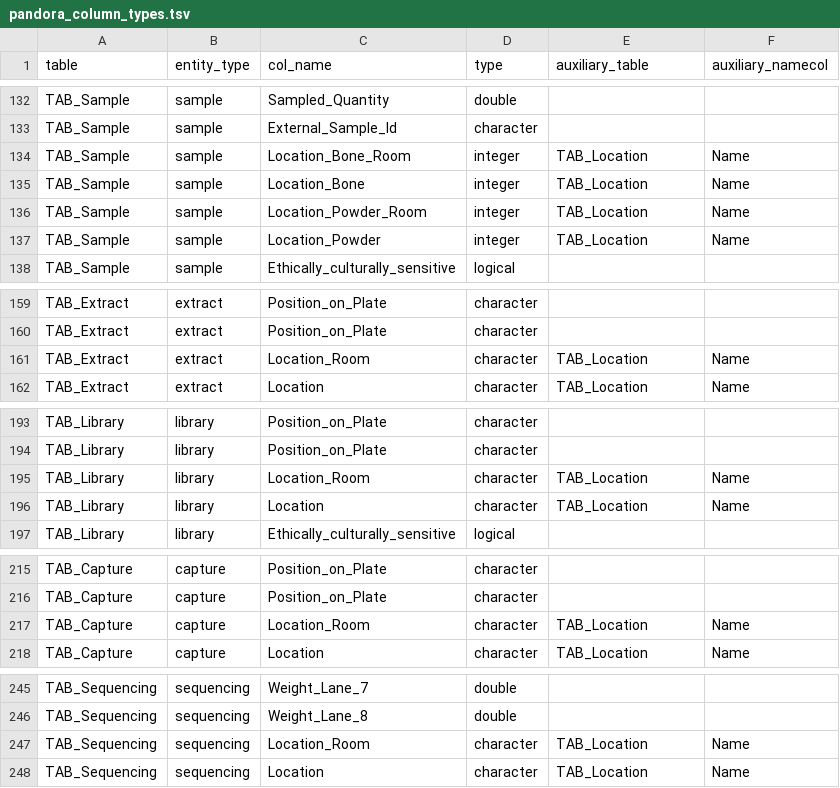
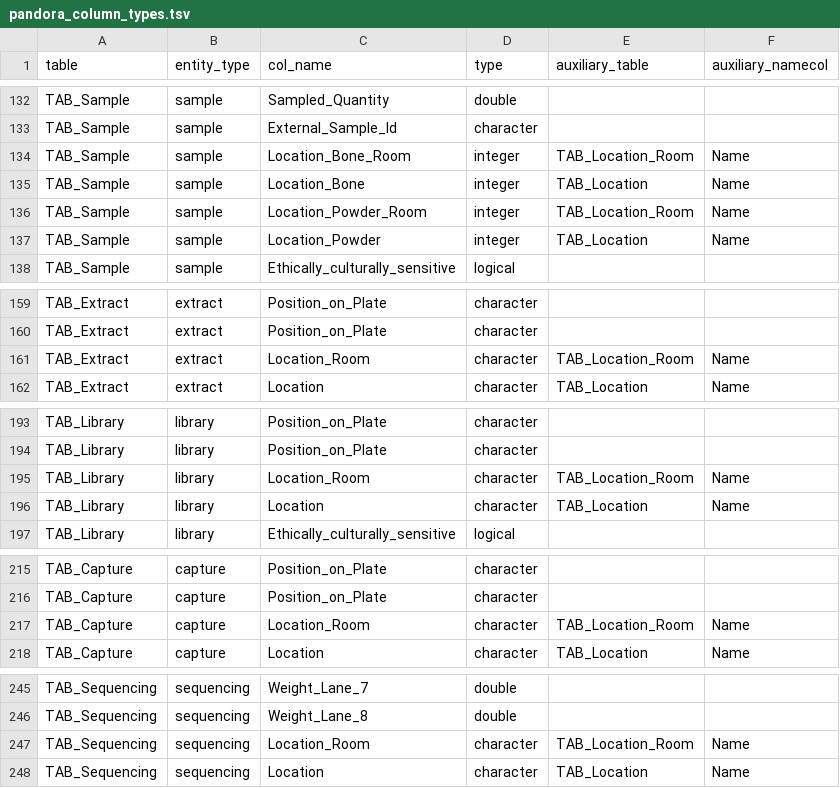
Before and after one commit to sidora-tools/sidora.core, a TSV file: data-raw/pandora_column_types.tsv, drawn as a sheet; only a part is shown, gaps mark what is left out.

Commit message:
Softened missing data replacement to match expected PANDORA experience

```diff
--- a/data-raw/pandora_column_types.tsv
+++ b/data-raw/pandora_column_types.tsv
@@ -133,5 +133,5 @@ TAB_Sample	sample	Sampled_Quantity	double
 TAB_Sample	sample	External_Sample_Id	character		
-TAB_Sample	sample	Location_Bone_Room	integer	TAB_Location	Name
+TAB_Sample	sample	Location_Bone_Room	integer	TAB_Location_Room	Name
 TAB_Sample	sample	Location_Bone	integer	TAB_Location	Name
-TAB_Sample	sample	Location_Powder_Room	integer	TAB_Location	Name
+TAB_Sample	sample	Location_Powder_Room	integer	TAB_Location_Room	Name
 TAB_Sample	sample	Location_Powder	integer	TAB_Location	Name
@@ -160,3 +160,3 @@ TAB_Extract	extract	Position_on_Plate	character
 TAB_Extract	extract	Position_on_Plate	character		
-TAB_Extract	extract	Location_Room	character	TAB_Location	Name
+TAB_Extract	extract	Location_Room	character	TAB_Location_Room	Name
 TAB_Extract	extract	Location	character	TAB_Location	Name
@@ -194,3 +194,3 @@ TAB_Library	library	Position_on_Plate	character
 TAB_Library	library	Position_on_Plate	character		
-TAB_Library	library	Location_Room	character	TAB_Location	Name
+TAB_Library	library	Location_Room	character	TAB_Location_Room	Name
 TAB_Library	library	Location	character	TAB_Location	Name
@@ -216,3 +216,3 @@ TAB_Capture	capture	Position_on_Plate	character
 TAB_Capture	capture	Position_on_Plate	character		
-TAB_Capture	capture	Location_Room	character	TAB_Location	Name
+TAB_Capture	capture	Location_Room	character	TAB_Location_Room	Name
 TAB_Capture	capture	Location	character	TAB_Location	Name
@@ -246,3 +246,3 @@ TAB_Sequencing	sequencing	Weight_Lane_7	double
 TAB_Sequencing	sequencing	Weight_Lane_8	double		
-TAB_Sequencing	sequencing	Location_Room	character	TAB_Location	Name
+TAB_Sequencing	sequencing	Location_Room	character	TAB_Location_Room	Name
 TAB_Sequencing	sequencing	Location	character	TAB_Location	Name
```
Also changed, not shown: 3 other files.
